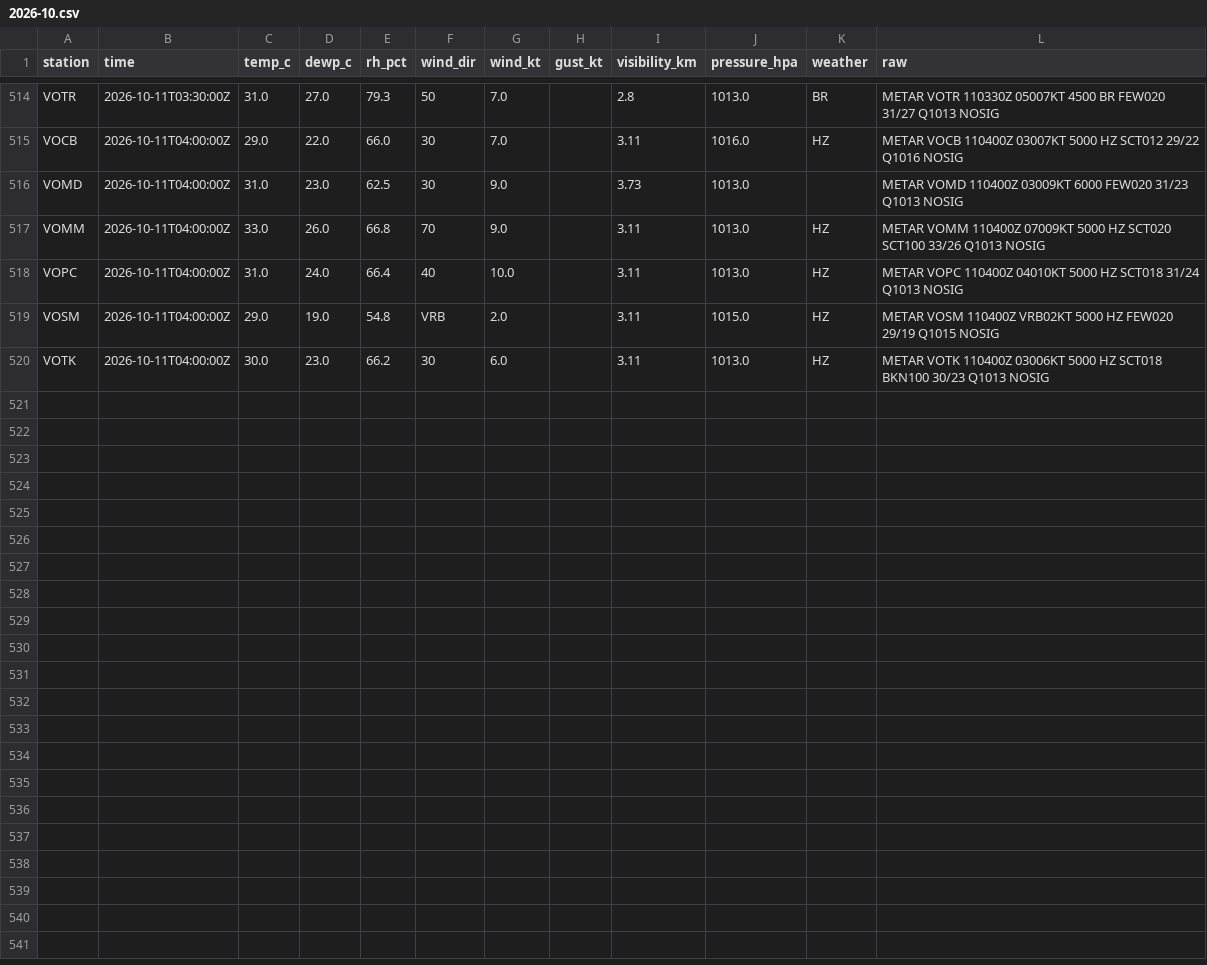
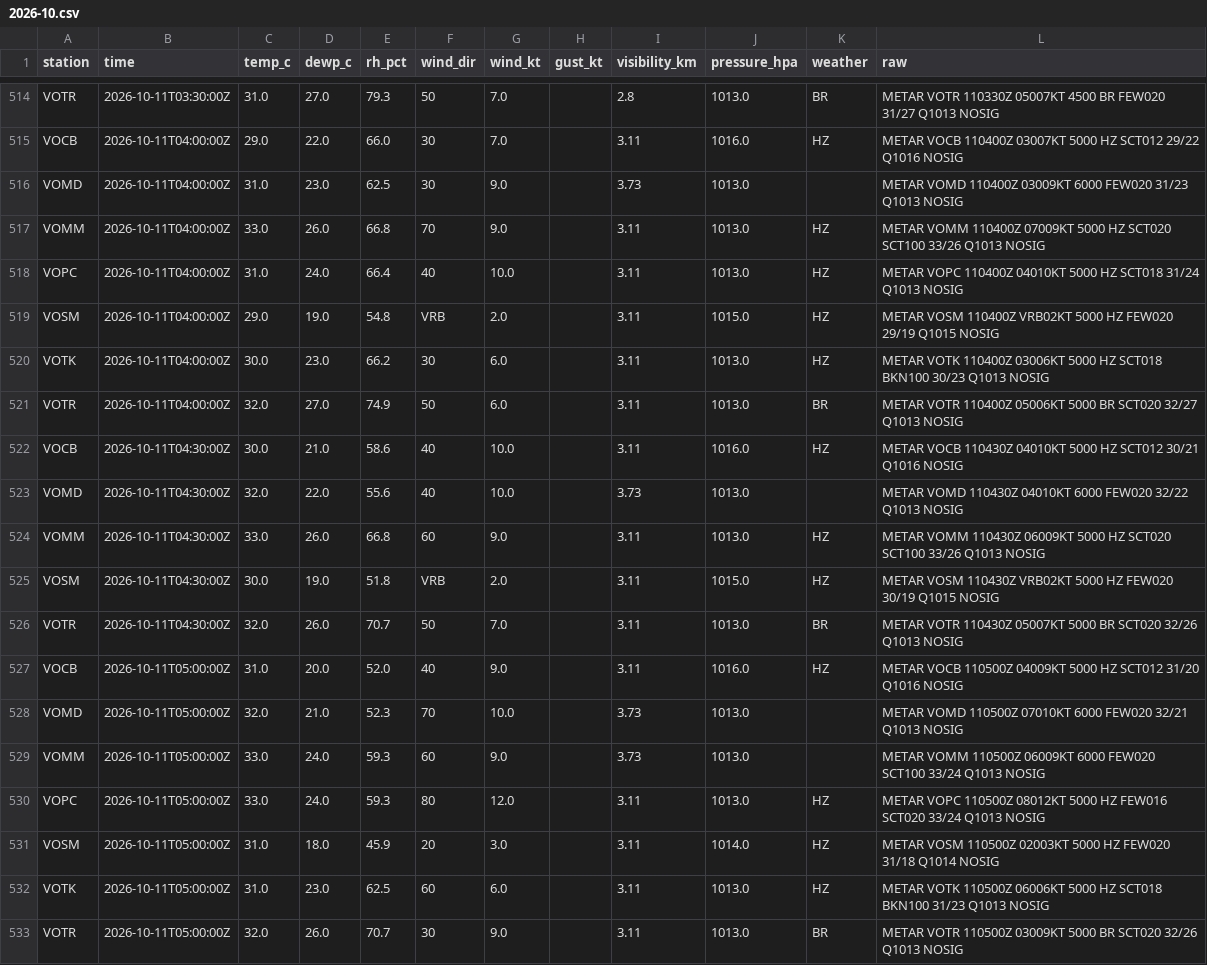
Before and after one commit to gowthamgta/Atmos, a CSV file: data/metar-archive/2026-10.csv, drawn as a sheet; only a part is shown, gaps mark what is left out; the diff names each change by its address in the sheet, - before the commit and + after, or states it on an @@ line.

```diff
--- a/data/metar-archive/2026-10.csv
+++ b/data/metar-archive/2026-10.csv
+row 521: VOTR | 2026-10-11T04:00:00Z | 32.0 | 27.0 | 74.9 | 50 | 6.0 |  | 3.11 | 1013.0 | BR | METAR VOTR 110400Z 05006KT 5000 BR SCT020 32/27 Q1013 NOSIG
+row 522: VOCB | 2026-10-11T04:30:00Z | 30.0 | 21.0 | 58.6 | 40 | 10.0 |  | 3.11 | 1016.0 | HZ | METAR VOCB 110430Z 04010KT 5000 HZ SCT012 30/21 Q1016 NOSIG
+row 523: VOMD | 2026-10-11T04:30:00Z | 32.0 | 22.0 | 55.6 | 40 | 10.0 |  | 3.73 | 1013.0 |  | METAR VOMD 110430Z 04010KT 6000 FEW020 32/22 Q1013 NOSIG
+row 524: VOMM | 2026-10-11T04:30:00Z | 33.0 | 26.0 | 66.8 | 60 | 9.0 |  | 3.11 | 1013.0 | HZ | METAR VOMM 110430Z 06009KT 5000 HZ SCT020 SCT100 33/26 Q1013 NOSIG
+row 525: VOSM | 2026-10-11T04:30:00Z | 30.0 | 19.0 | 51.8 | VRB | 2.0 |  | 3.11 | 1015.0 | HZ | METAR VOSM 110430Z VRB02KT 5000 HZ FEW020 30/19 Q1015 NOSIG
+row 526: VOTR | 2026-10-11T04:30:00Z | 32.0 | 26.0 | 70.7 | 50 | 7.0 |  | 3.11 | 1013.0 | BR | METAR VOTR 110430Z 05007KT 5000 BR SCT020 32/26 Q1013 NOSIG
+row 527: VOCB | 2026-10-11T05:00:00Z | 31.0 | 20.0 | 52.0 | 40 | 9.0 |  | 3.11 | 1016.0 | HZ | METAR VOCB 110500Z 04009KT 5000 HZ SCT012 31/20 Q1016 NOSIG
+row 528: VOMD | 2026-10-11T05:00:00Z | 32.0 | 21.0 | 52.3 | 70 | 10.0 |  | 3.73 | 1013.0 |  | METAR VOMD 110500Z 07010KT 6000 FEW020 32/21 Q1013 NOSIG
+row 529: VOMM | 2026-10-11T05:00:00Z | 33.0 | 24.0 | 59.3 | 60 | 9.0 |  | 3.73 | 1013.0 |  | METAR VOMM 110500Z 06009KT 6000 FEW020 SCT100 33/24 Q1013 NOSIG
+row 530: VOPC | 2026-10-11T05:00:00Z | 33.0 | 24.0 | 59.3 | 80 | 12.0 |  | 3.11 | 1013.0 | HZ | METAR VOPC 110500Z 08012KT 5000 HZ FEW016 SCT020 33/24 Q1013 NOSIG
+row 531: VOSM | 2026-10-11T05:00:00Z | 31.0 | 18.0 | 45.9 | 20 | 3.0 |  | 3.11 | 1014.0 | HZ | METAR VOSM 110500Z 02003KT 5000 HZ FEW020 31/18 Q1014 NOSIG
+row 532: VOTK | 2026-10-11T05:00:00Z | 31.0 | 23.0 | 62.5 | 60 | 6.0 |  | 3.11 | 1013.0 | HZ | METAR VOTK 110500Z 06006KT 5000 HZ SCT018 BKN100 31/23 Q1013 NOSIG
+row 533: VOTR | 2026-10-11T05:00:00Z | 32.0 | 26.0 | 70.7 | 30 | 9.0 |  | 3.11 | 1013.0 | BR | METAR VOTR 110500Z 03009KT 5000 BR SCT020 32/26 Q1013 NOSIG
```
Also changed, not shown: 1 other file.
